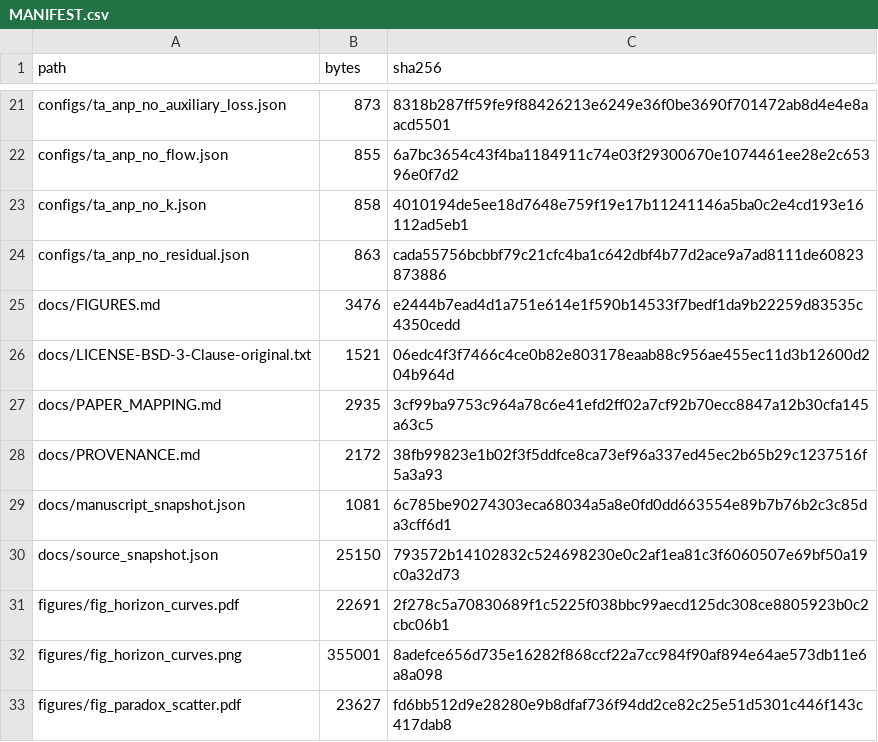
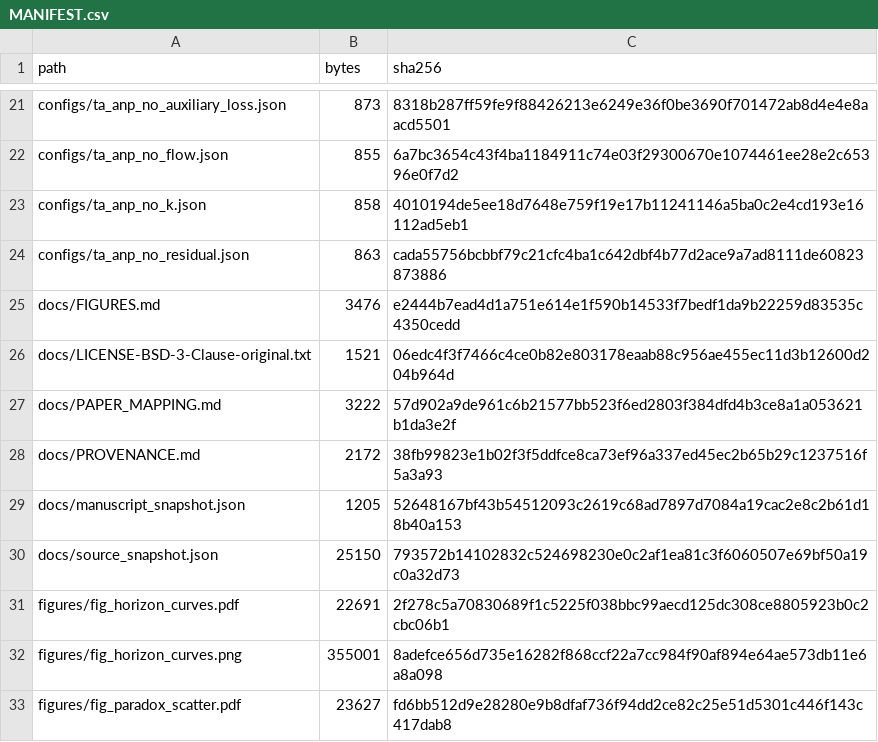
Before and after one commit to loc-k-nguyen/groundwater-plume-forecasting, a CSV file: MANIFEST.csv, drawn as a sheet; only a part is shown, gaps mark what is left out.

```diff
--- a/MANIFEST.csv
+++ b/MANIFEST.csv
@@ -26,5 +26,5 @@ docs/FIGURES.md,3476,e2444b7ead4d1a751e614e1f590b14533f7bedf1da9b22259d83535c435
 docs/LICENSE-BSD-3-Clause-original.txt,1521,06edc4f3f7466c4ce0b82e803178eaab88c956ae455ec11d3b12600d204b964d
-docs/PAPER_MAPPING.md,2935,3cf99ba9753c964a78c6e41efd2ff02a7cf92b70ecc8847a12b30cfa145a63c5
+docs/PAPER_MAPPING.md,3222,57d902a9de961c6b21577bb523f6ed2803f384dfd4b3ce8a1a053621b1da3e2f
 docs/PROVENANCE.md,2172,38fb99823e1b02f3f5ddfce8ca73ef96a337ed45ec2b65b29c1237516f5a3a93
-docs/manuscript_snapshot.json,1081,6c785be90274303eca68034a5a8e0fd0dd663554e89b7b76b2c3c85da3cff6d1
+docs/manuscript_snapshot.json,1205,52648167bf43b54512093c2619c68ad7897d7084a19cac2e8c2b61d18b40a153
 docs/source_snapshot.json,25150,793572b14102832c524698230e0c2af1ea81c3f6060507e69bf50a19c0a32d73
```
Also changed, not shown: 2 other files.
